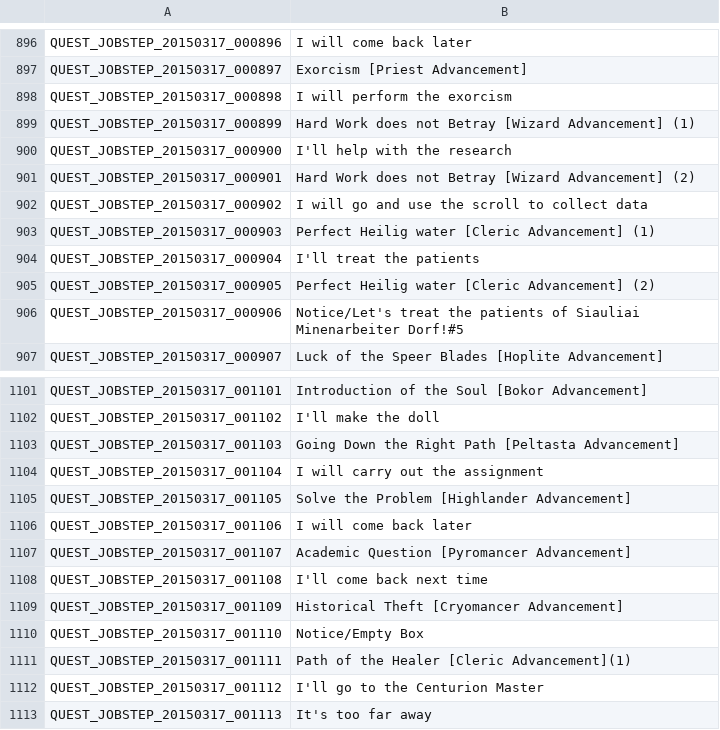
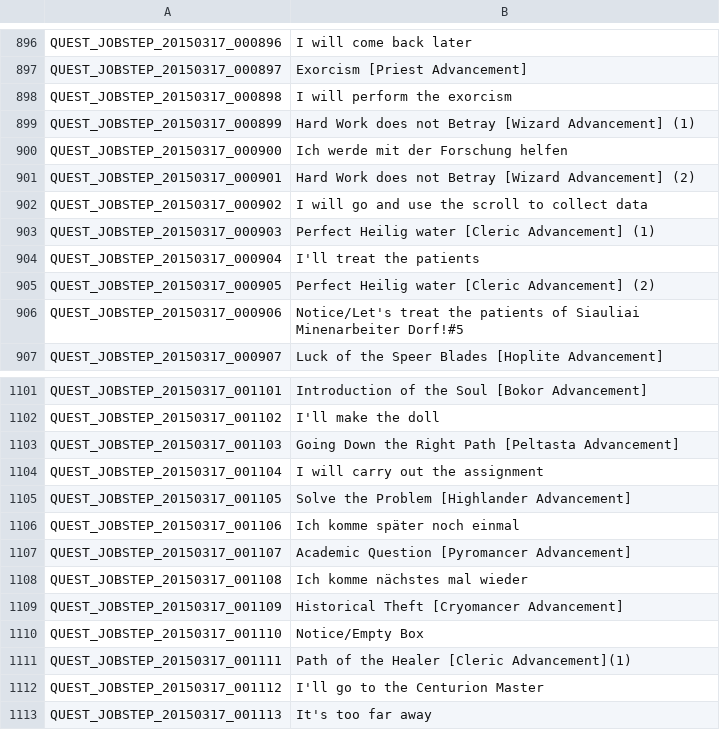
Before and after one commit to Triky313/TreeOfSavior-GermanTranslation, a TSV file: QUEST_JOBSTEP.tsv, drawn as a sheet; only a part is shown, gaps mark what is left out.

```diff
--- a/QUEST_JOBSTEP.tsv
+++ b/QUEST_JOBSTEP.tsv
@@ -899,3 +899,3 @@ QUEST_JOBSTEP_20150317_000898	I will perform the exorcism
 QUEST_JOBSTEP_20150317_000899	Hard Work does not Betray [Wizard Advancement] (1)
-QUEST_JOBSTEP_20150317_000900	I'll help with the research
+QUEST_JOBSTEP_20150317_000900	Ich werde mit der Forschung helfen
 QUEST_JOBSTEP_20150317_000901	Hard Work does not Betray [Wizard Advancement] (2)
@@ -1105,5 +1105,5 @@ QUEST_JOBSTEP_20150317_001104	I will carry out the assignment
 QUEST_JOBSTEP_20150317_001105	Solve the Problem [Highlander Advancement]
-QUEST_JOBSTEP_20150317_001106	I will come back later
+QUEST_JOBSTEP_20150317_001106	Ich komme später noch einmal
 QUEST_JOBSTEP_20150317_001107	Academic Question [Pyromancer Advancement]
-QUEST_JOBSTEP_20150317_001108	I'll come back next time
+QUEST_JOBSTEP_20150317_001108	Ich komme nächstes mal wieder
 QUEST_JOBSTEP_20150317_001109	Historical Theft [Cryomancer Advancement]
```
Also changed, not shown: ITEM.tsv, SKILL.tsv, 2 other files.
